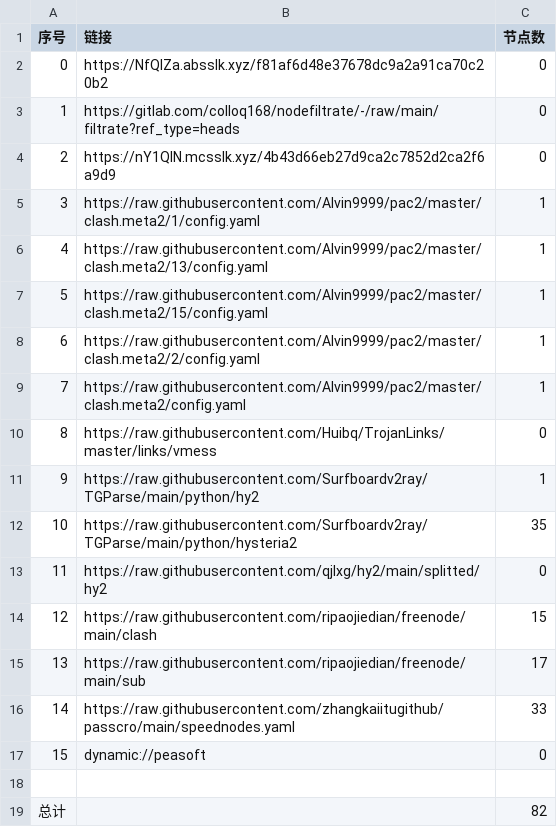
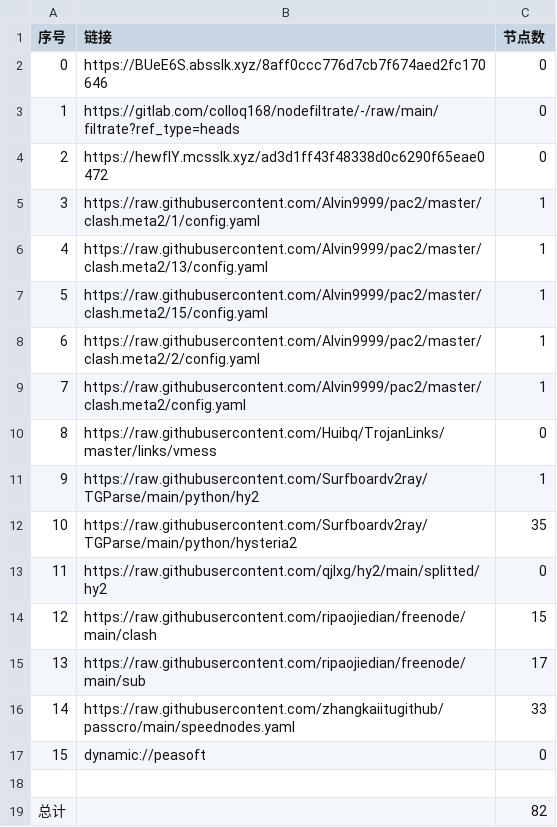
Before and after one commit to wokaotianshi123/NoMoreWalls, a CSV file: list_result.csv, drawn as a sheet.

```diff
--- a/list_result.csv
+++ b/list_result.csv
@@ -1,5 +1,5 @@
 序号,链接,节点数
-0,https://NfQlZa.absslk.xyz/f81af6d48e37678dc9a2a91ca70c20b2,0
+0,https://BUeE6S.absslk.xyz/8aff0ccc776d7cb7f674aed2fc170646,0
 1,https://gitlab.com/colloq168/nodefiltrate/-/raw/main/filtrate?ref_type=heads,0
-2,https://nY1QIN.mcsslk.xyz/4b43d66eb27d9ca2c7852d2ca2f6a9d9,0
+2,https://hewfIY.mcsslk.xyz/ad3d1ff43f48338d0c6290f65eae0472,0
 3,https://raw.githubusercontent.com/Alvin9999/pac2/master/clash.meta2/1/config.yaml,1
```
Also changed, not shown: 3 other files.
